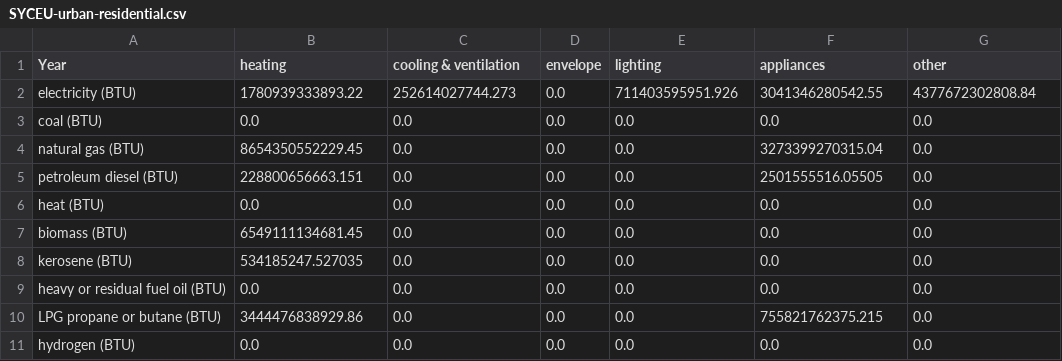
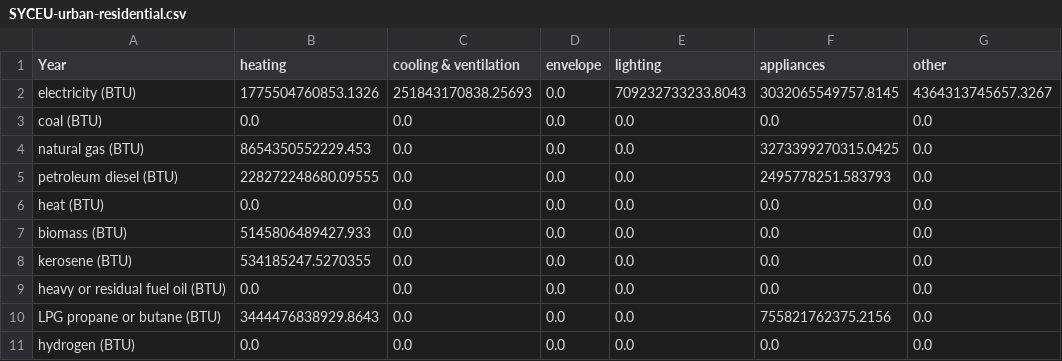
Before and after one commit to EnergyInnovation/eps-montana, a CSV file: InputData/bldgs/SYCEU/SYCEU-urban-residential.csv, drawn as a sheet; the diff names each change by its address in the sheet, - before the commit and + after, or states it on an @@ line.

```diff
--- a/InputData/bldgs/SYCEU/SYCEU-urban-residential.csv
+++ b/InputData/bldgs/SYCEU/SYCEU-urban-residential.csv
-B2 (heating): 1780939333893.22
+B2 (heating): 1775504760853.1326
-C2 (cooling & ventilation): 252614027744.273
+C2 (cooling & ventilation): 251843170838.25693
-E2 (lighting): 711403595951.926
+E2 (lighting): 709232733233.8043
-F2 (appliances): 3041346280542.55
+F2 (appliances): 3032065549757.8145
-G2 (other): 4377672302808.84
+G2 (other): 4364313745657.3267
-B4 (heating): 8654350552229.45
+B4 (heating): 8654350552229.453
-F4 (appliances): 3273399270315.04
+F4 (appliances): 3273399270315.0425
-B5 (heating): 228800656663.151
+B5 (heating): 228272248680.09555
-F5 (appliances): 2501555516.05505
+F5 (appliances): 2495778251.583793
-B7 (heating): 6549111134681.45
+B7 (heating): 5145806489427.933
-B8 (heating): 534185247.527035
+B8 (heating): 534185247.5270355
-B10 (heating): 3444476838929.86
+B10 (heating): 3444476838929.8643
-F10 (appliances): 755821762375.215
+F10 (appliances): 755821762375.2156
```
Also changed, not shown: InputData/bldgs/SYCEU/SYCEU-commercial.csv, InputData/bldgs/SYCEU/SYCEU-rural-residential.csv, 9 other files.
